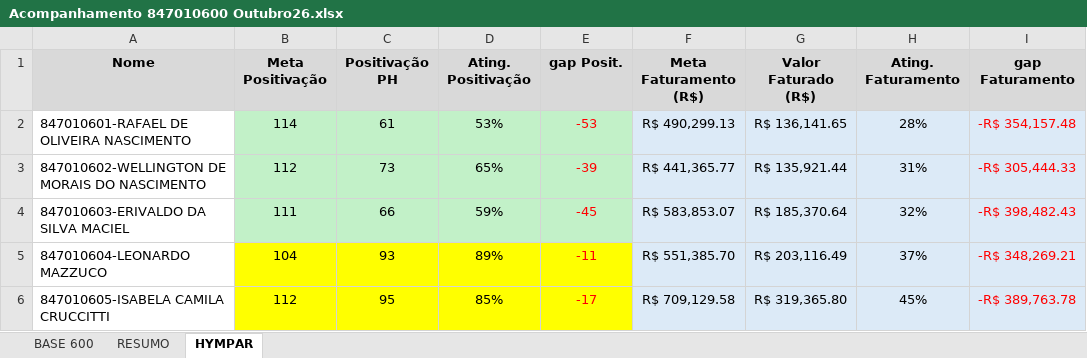
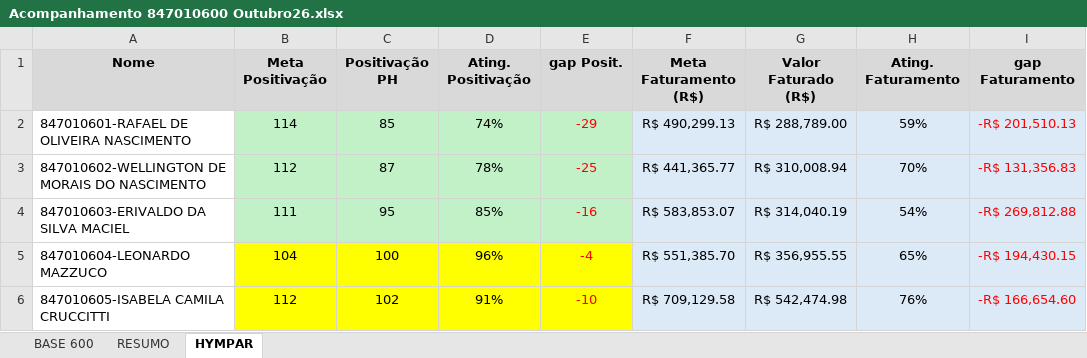
Before and after one commit to cabralnetto26-ship-it/Acompanhamento-Outubro, an Excel workbook: Acompanhamento 847010600 Outubro26.xlsx, sheet HYMPAR, drawn as a sheet; only a part is shown; values as stored, in another font and other column widths than the file's, no borders; the diff covers the shown part only; the diff names each change by its address in the sheet, - before the commit and + after, or states it on an @@ line.

```diff
--- a/Acompanhamento 847010600 Outubro26.xlsx (sheet HYMPAR)
+++ b/Acompanhamento 847010600 Outubro26.xlsx (sheet HYMPAR)
-C2 (Positivação PH): 61
+C2 (Positivação PH): 85
-D2 (Ating. Positivação): 53%
+D2 (Ating. Positivação): 74%
-E2 (gap Posit.): -53
+E2 (gap Posit.): -29
-G2 (Valor Faturado (R$)): R$ 136,141.65
+G2 (Valor Faturado (R$)): R$ 288,789.00
-H2 (Ating. Faturamento): 28%
+H2 (Ating. Faturamento): 59%
-I2 (gap Faturamento): -R$ 354,157.48
+I2 (gap Faturamento): -R$ 201,510.13
-C3 (Positivação PH): 73
+C3 (Positivação PH): 87
-D3 (Ating. Positivação): 65%
+D3 (Ating. Positivação): 78%
-E3 (gap Posit.): -39
+E3 (gap Posit.): -25
-G3 (Valor Faturado (R$)): R$ 135,921.44
+G3 (Valor Faturado (R$)): R$ 310,008.94
-H3 (Ating. Faturamento): 31%
+H3 (Ating. Faturamento): 70%
-I3 (gap Faturamento): -R$ 305,444.33
+I3 (gap Faturamento): -R$ 131,356.83
-C4 (Positivação PH): 66
+C4 (Positivação PH): 95
-D4 (Ating. Positivação): 59%
+D4 (Ating. Positivação): 85%
-E4 (gap Posit.): -45
+E4 (gap Posit.): -16
-G4 (Valor Faturado (R$)): R$ 185,370.64
+G4 (Valor Faturado (R$)): R$ 314,040.19
-H4 (Ating. Faturamento): 32%
+H4 (Ating. Faturamento): 54%
-I4 (gap Faturamento): -R$ 398,482.43
+I4 (gap Faturamento): -R$ 269,812.88
-C5 (Positivação PH): 93
+C5 (Positivação PH): 100
-D5 (Ating. Positivação): 89%
+D5 (Ating. Positivação): 96%
-E5 (gap Posit.): -11
+E5 (gap Posit.): -4
-G5 (Valor Faturado (R$)): R$ 203,116.49
+G5 (Valor Faturado (R$)): R$ 356,955.55
-H5 (Ating. Faturamento): 37%
+H5 (Ating. Faturamento): 65%
-I5 (gap Faturamento): -R$ 348,269.21
+I5 (gap Faturamento): -R$ 194,430.15
-C6 (Positivação PH): 95
+C6 (Positivação PH): 102
-D6 (Ating. Positivação): 85%
+D6 (Ating. Positivação): 91%
-E6 (gap Posit.): -17
+E6 (gap Posit.): -10
-G6 (Valor Faturado (R$)): R$ 319,365.80
+G6 (Valor Faturado (R$)): R$ 542,474.98
-H6 (Ating. Faturamento): 45%
+H6 (Ating. Faturamento): 76%
-I6 (gap Faturamento): -R$ 389,763.78
+I6 (gap Faturamento): -R$ 166,654.60
```
Also changed, not shown: 24 edited cells elsewhere in this sheet, sheet BASE 600, sheet RESUMO, formulas that keep their value, 1 other file.
